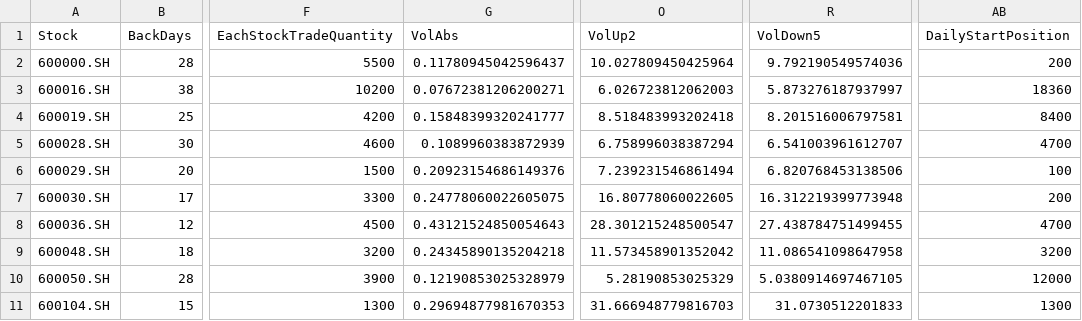
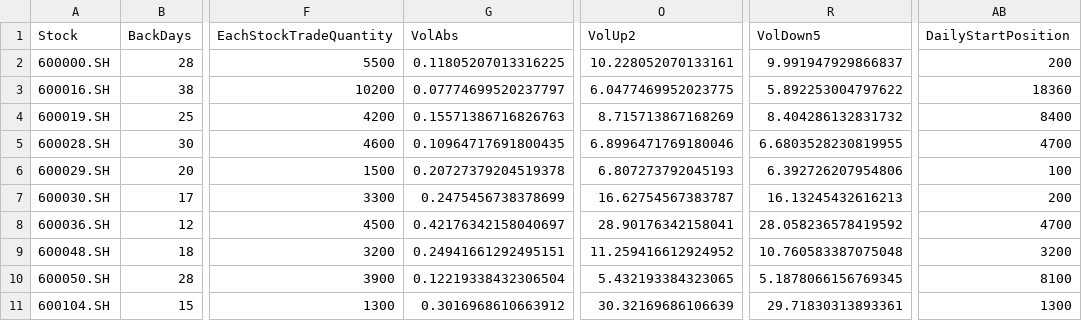
Before and after one commit to jwpl190/WudiQuant, a CSV file: stock_conf_sz50.csv, drawn as a sheet; only a part is shown, gaps mark what is left out; the diff covers the shown part only; the diff names each change by its address in the sheet, - before the commit and + after, or states it on an @@ line.

```diff
--- a/stock_conf_sz50.csv
+++ b/stock_conf_sz50.csv
-G2 (VolAbs): 0.11780945042596437
+G2 (VolAbs): 0.11805207013316225
-O2 (VolUp2): 10.027809450425964
+O2 (VolUp2): 10.228052070133161
-R2 (VolDown5): 9.792190549574036
+R2 (VolDown5): 9.991947929866837
-G3 (VolAbs): 0.07672381206200271
+G3 (VolAbs): 0.07774699520237797
-O3 (VolUp2): 6.026723812062003
+O3 (VolUp2): 6.0477469952023775
-R3 (VolDown5): 5.873276187937997
+R3 (VolDown5): 5.892253004797622
-G4 (VolAbs): 0.15848399320241777
+G4 (VolAbs): 0.15571386716826763
-O4 (VolUp2): 8.518483993202418
+O4 (VolUp2): 8.715713867168269
-R4 (VolDown5): 8.201516006797581
+R4 (VolDown5): 8.404286132831732
-G5 (VolAbs): 0.1089960383872939
+G5 (VolAbs): 0.10964717691800435
-O5 (VolUp2): 6.758996038387294
+O5 (VolUp2): 6.8996471769180046
-R5 (VolDown5): 6.541003961612707
+R5 (VolDown5): 6.6803528230819955
-G6 (VolAbs): 0.20923154686149376
+G6 (VolAbs): 0.20727379204519378
-O6 (VolUp2): 7.239231546861494
+O6 (VolUp2): 6.807273792045193
-R6 (VolDown5): 6.820768453138506
+R6 (VolDown5): 6.392726207954806
-G7 (VolAbs): 0.24778060022605075
+G7 (VolAbs): 0.2475456738378699
-O7 (VolUp2): 16.80778060022605
+O7 (VolUp2): 16.62754567383787
-R7 (VolDown5): 16.312219399773948
+R7 (VolDown5): 16.13245432616213
-G8 (VolAbs): 0.43121524850054643
+G8 (VolAbs): 0.42176342158040697
-O8 (VolUp2): 28.301215248500547
+O8 (VolUp2): 28.90176342158041
-R8 (VolDown5): 27.438784751499455
+R8 (VolDown5): 28.058236578419592
-G9 (VolAbs): 0.24345890135204218
+G9 (VolAbs): 0.24941661292495151
-O9 (VolUp2): 11.573458901352042
+O9 (VolUp2): 11.259416612924952
-R9 (VolDown5): 11.086541098647958
+R9 (VolDown5): 10.760583387075048
-G10 (VolAbs): 0.12190853025328979
+G10 (VolAbs): 0.12219338432306504
-O10 (VolUp2): 5.28190853025329
+O10 (VolUp2): 5.432193384323065
-R10 (VolDown5): 5.0380914697467105
+R10 (VolDown5): 5.1878066156769345
-AB10 (DailyStartPosition): 12000
+AB10 (DailyStartPosition): 8100
-G11 (VolAbs): 0.29694877981670353
+G11 (VolAbs): 0.3016968610663912
-O11 (VolUp2): 31.666948779816703
+O11 (VolUp2): 30.32169686106639
-R11 (VolDown5): 31.0730512201833
+R11 (VolDown5): 29.71830313893361
```
Also changed, not shown: 125 edited cells elsewhere in this file, stock_conf_wind_test_C003_v2.csv, sz50_weight.csv, 28 other files.
